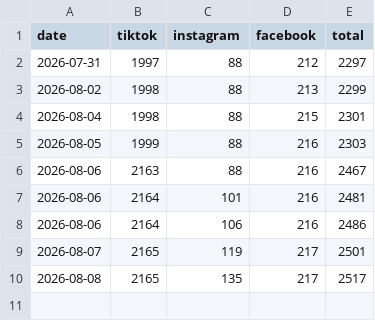
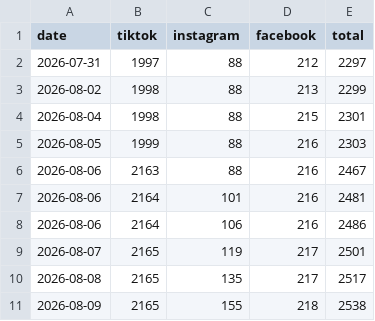
Before and after one commit to bbrown388/bobdavismusicwebsite, a CSV file: data/followers-history.csv, drawn as a sheet.

Commit message:
chore(followers): auto-refresh counts

```diff
--- a/data/followers-history.csv
+++ b/data/followers-history.csv
@@ -10 +10,2 @@ date,tiktok,instagram,facebook,total
 2026-08-08,2165,135,217,2517
+2026-08-09,2165,155,218,2538
```
Also changed, not shown: 1 other file.
